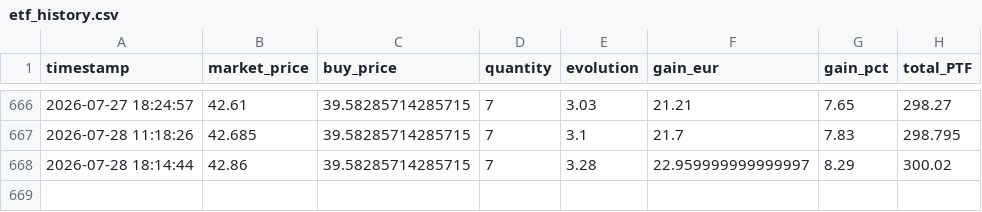
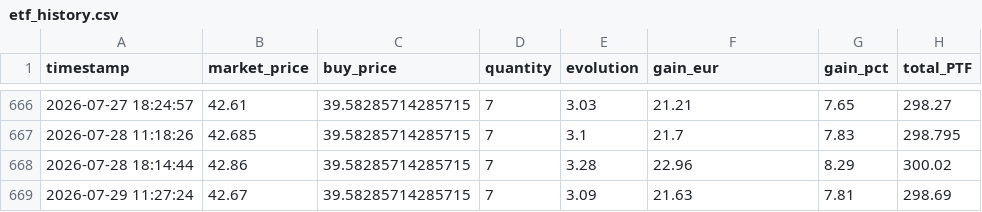
Before and after one commit to thomchapuis/portfolio-tracker, a CSV file: etf_history.csv, drawn as a sheet; only a part is shown, gaps mark what is left out.

```diff
--- a/etf_history.csv
+++ b/etf_history.csv
@@ -667,2 +667,3 @@ timestamp,market_price,buy_price,quantity,evolution,gain_eur,gain_pct,total_PTF
 2026-07-28 11:18:26,42.685,39.58285714285715,7,3.1,21.7,7.83,298.795
-2026-07-28 18:14:44,42.86,39.58285714285715,7,3.28,22.959999999999997,8.29,300.02
+2026-07-28 18:14:44,42.86,39.58285714285715,7,3.28,22.96,8.29,300.02
+2026-07-29 11:27:24,42.67,39.58285714285715,7,3.09,21.63,7.81,298.69
```
Also changed, not shown: 1 other file.
